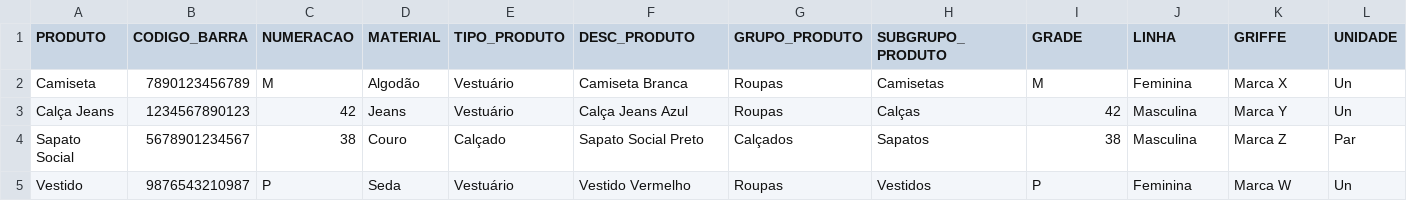
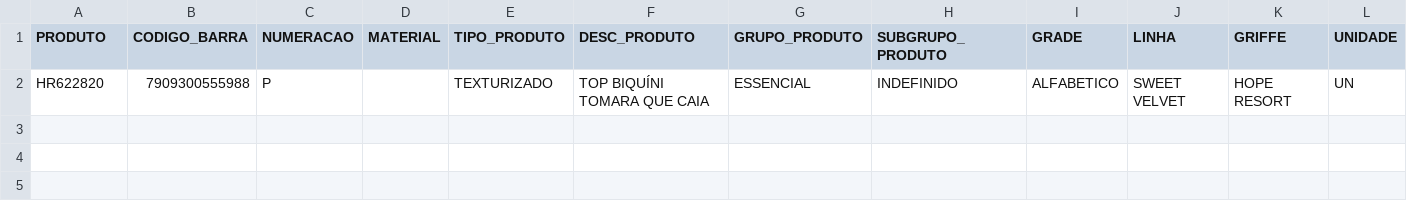
Before and after one commit to BrunoBNascimento/simple-etl, a CSV file: packages/producer-extractor/src/files/produtos.csv, drawn as a sheet; only a part is shown; removed rows and columns are numbered as before the commit, all else as after; rows hold the shown columns only; the diff names each change by its address in the sheet, - before the commit and + after, or states it on an @@ line.

```diff
--- a/packages/producer-extractor/src/files/produtos.csv
+++ b/packages/producer-extractor/src/files/produtos.csv
-row 2: Camiseta | 7890123456789 | M | Algodão | Vestuário | Camiseta Branca | Roupas | Camisetas | M | Feminina | Marca X | Un
-row 3: Calça Jeans | 1234567890123 | 42 | Jeans | Vestuário | Calça Jeans Azul | Roupas | Calças | 42 | Masculina | Marca Y | Un
-row 4: Sapato Social | 5678901234567 | 38 | Couro | Calçado | Sapato Social Preto | Calçados | Sapatos | 38 | Masculina | Marca Z | Par
-row 5: Vestido | 9876543210987 | P | Seda | Vestuário | Vestido Vermelho | Roupas | Vestidos | P | Feminina | Marca W | Un
+row 2: HR622820 | 7909300555988 | P |  | TEXTURIZADO | TOP BIQUÍNI TOMARA QUE CAIA | ESSENCIAL | INDEFINIDO | ALFABETICO | SWEET VELVET | HOPE RESORT | UN
```
Also changed, not shown: 10 other files.
